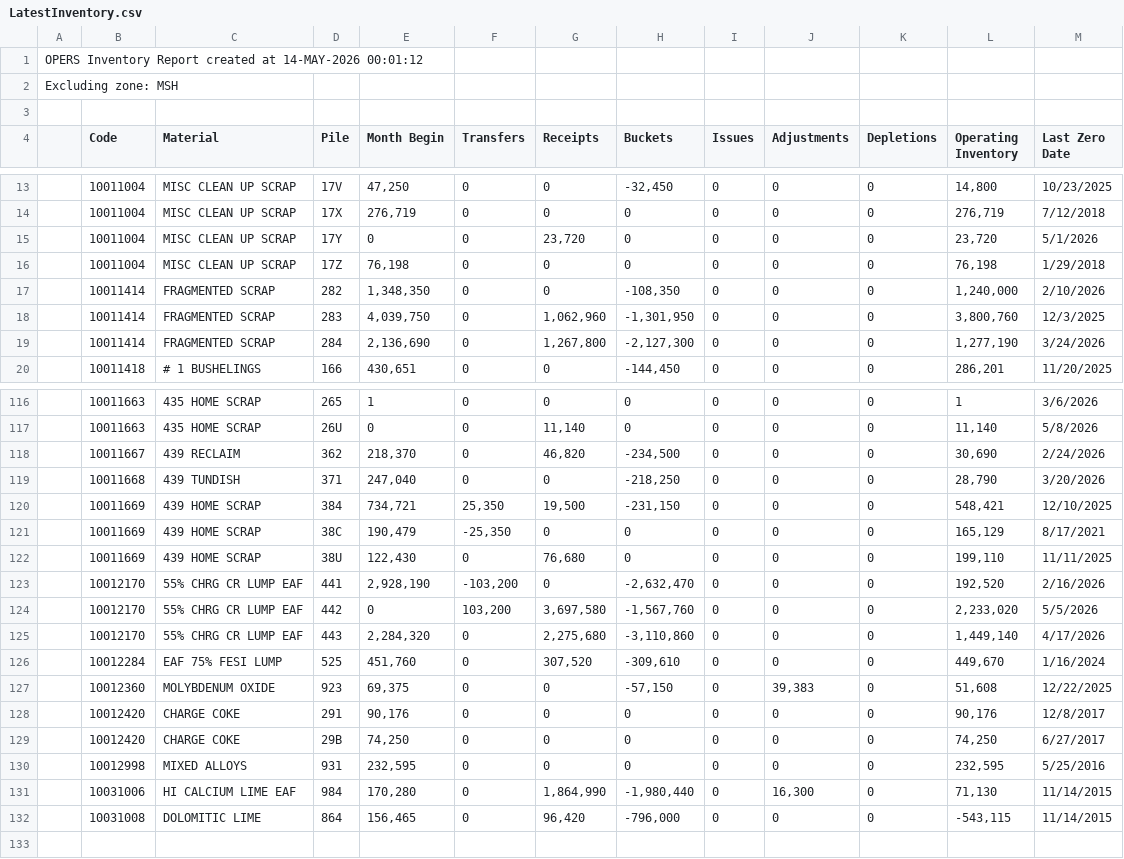
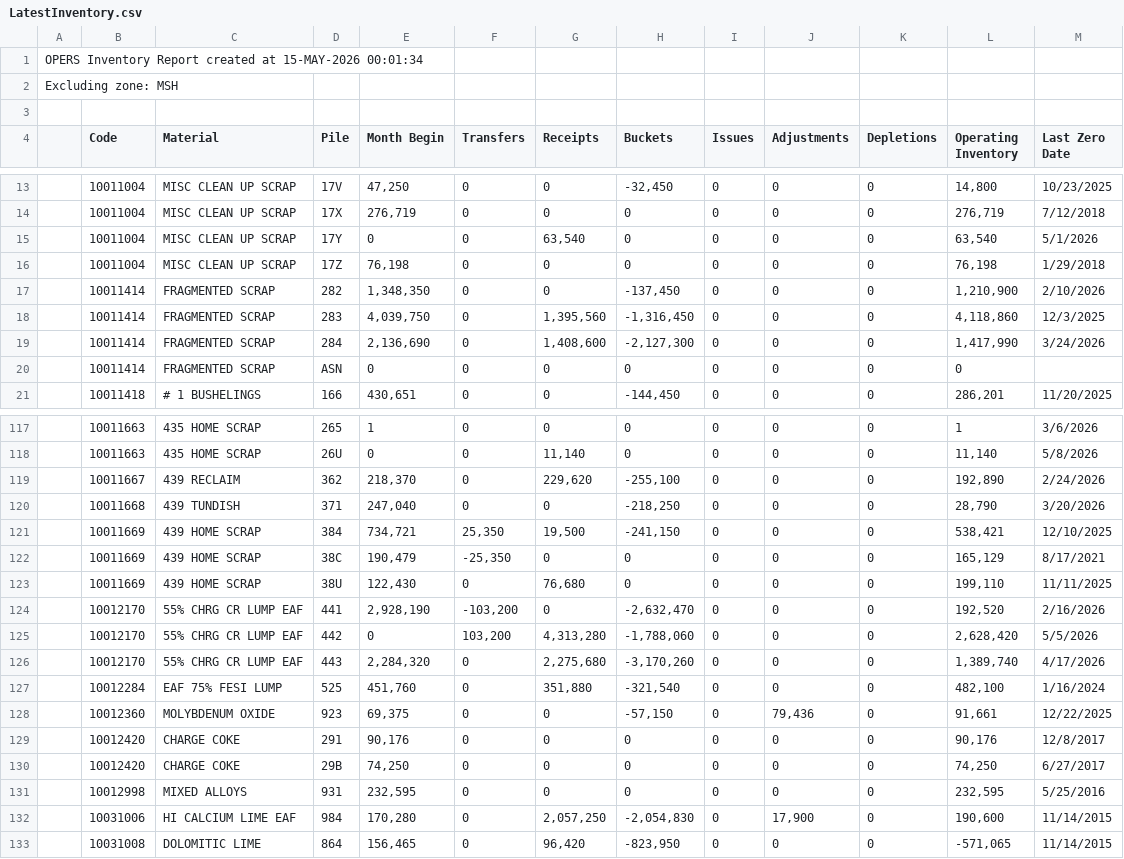
Before and after one commit to Harsco36Map/Yardmap, a CSV file: LatestInventory.csv, drawn as a sheet; only a part is shown, gaps mark what is left out; the diff covers the shown part only.

Commit message:
Add files via upload

```diff
--- a/LatestInventory.csv
+++ b/LatestInventory.csv
@@ -1,2 +1,2 @@
-OPERS Inventory Report created at 14-MAY-2026 00:01:12
+OPERS Inventory Report created at 15-MAY-2026 00:01:34
 Excluding zone: MSH
@@ -14,7 +14,8 @@ Excluding zone: MSH
 ,"10011004","MISC CLEAN UP SCRAP","17X ","276,719","0","0","0","0","0","0","276,719","7/12/2018"
-,"10011004","MISC CLEAN UP SCRAP","17Y ","0","0","23,720","0","0","0","0","23,720","5/1/2026"
+,"10011004","MISC CLEAN UP SCRAP","17Y ","0","0","63,540","0","0","0","0","63,540","5/1/2026"
 ,"10011004","MISC CLEAN UP SCRAP","17Z ","76,198","0","0","0","0","0","0","76,198","1/29/2018"
-,"10011414","FRAGMENTED SCRAP","282 ","1,348,350","0","0","-108,350","0","0","0","1,240,000","2/10/2026"
-,"10011414","FRAGMENTED SCRAP","283 ","4,039,750","0","1,062,960","-1,301,950","0","0","0","3,800,760","12/3/2025"
-,"10011414","FRAGMENTED SCRAP","284 ","2,136,690","0","1,267,800","-2,127,300","0","0","0","1,277,190","3/24/2026"
+,"10011414","FRAGMENTED SCRAP","282 ","1,348,350","0","0","-137,450","0","0","0","1,210,900","2/10/2026"
+,"10011414","FRAGMENTED SCRAP","283 ","4,039,750","0","1,395,560","-1,316,450","0","0","0","4,118,860","12/3/2025"
+,"10011414","FRAGMENTED SCRAP","284 ","2,136,690","0","1,408,600","-2,127,300","0","0","0","1,417,990","3/24/2026"
+,"10011414","FRAGMENTED SCRAP","ASN ","0","0","0","0","0","0","0","0",""
 ,"10011418","# 1 BUSHELINGS","166 ","430,651","0","0","-144,450","0","0","0","286,201","11/20/2025"
@@ -117,5 +118,5 @@ Excluding zone: MSH
 ,"10011663","435 HOME SCRAP","26U ","0","0","11,140","0","0","0","0","11,140","5/8/2026"
-,"10011667","439 RECLAIM","362 ","218,370","0","46,820","-234,500","0","0","0","30,690","2/24/2026"
+,"10011667","439 RECLAIM","362 ","218,370","0","229,620","-255,100","0","0","0","192,890","2/24/2026"
 ,"10011668","439 TUNDISH","371 ","247,040","0","0","-218,250","0","0","0","28,790","3/20/2026"
-,"10011669","439 HOME SCRAP","384 ","734,721","25,350","19,500","-231,150","0","0","0","548,421","12/10/2025"
+,"10011669","439 HOME SCRAP","384 ","734,721","25,350","19,500","-241,150","0","0","0","538,421","12/10/2025"
 ,"10011669","439 HOME SCRAP","38C ","190,479","-25,350","0","0","0","0","0","165,129","8/17/2021"
@@ -123,6 +124,6 @@ Excluding zone: MSH
 ,"10012170","55% CHRG CR LUMP EAF","441 ","2,928,190","-103,200","0","-2,632,470","0","0","0","192,520","2/16/2026"
-,"10012170","55% CHRG CR LUMP EAF","442 ","0","103,200","3,697,580","-1,567,760","0","0","0","2,233,020","5/5/2026"
-,"10012170","55% CHRG CR LUMP EAF","443 ","2,284,320","0","2,275,680","-3,110,860","0","0","0","1,449,140","4/17/2026"
-,"10012284","EAF 75% FESI LUMP","525 ","451,760","0","307,520","-309,610","0","0","0","449,670","1/16/2024"
-,"10012360","MOLYBDENUM OXIDE","923 ","69,375","0","0","-57,150","0","39,383","0","51,608","12/22/2025"
+,"10012170","55% CHRG CR LUMP EAF","442 ","0","103,200","4,313,280","-1,788,060","0","0","0","2,628,420","5/5/2026"
+,"10012170","55% CHRG CR LUMP EAF","443 ","2,284,320","0","2,275,680","-3,170,260","0","0","0","1,389,740","4/17/2026"
+,"10012284","EAF 75% FESI LUMP","525 ","451,760","0","351,880","-321,540","0","0","0","482,100","1/16/2024"
+,"10012360","MOLYBDENUM OXIDE","923 ","69,375","0","0","-57,150","0","79,436","0","91,661","12/22/2025"
 ,"10012420","CHARGE COKE","291 ","90,176","0","0","0","0","0","0","90,176","12/8/2017"
@@ -130,3 +131,3 @@ Excluding zone: MSH
 ,"10012998","MIXED ALLOYS","931 ","232,595","0","0","0","0","0","0","232,595","5/25/2016"
-,"10031006","HI CALCIUM LIME EAF","984 ","170,280","0","1,864,990","-1,980,440","0","16,300","0","71,130","11/14/2015"
-,"10031008","DOLOMITIC LIME","864 ","156,465","0","96,420","-796,000","0","0","0","-543,115","11/14/2015"
+,"10031006","HI CALCIUM LIME EAF","984 ","170,280","0","2,057,250","-2,054,830","0","17,900","0","190,600","11/14/2015"
+,"10031008","DOLOMITIC LIME","864 ","156,465","0","96,420","-823,950","0","0","0","-571,065","11/14/2015"
```
Also changed, not shown: 43 edited cells elsewhere in this file.
